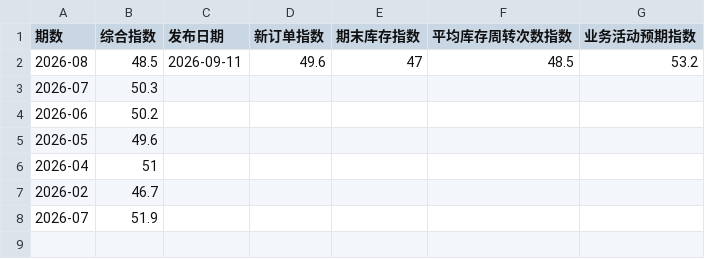
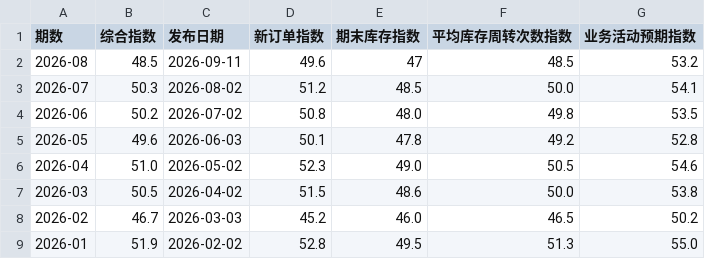
Before and after one commit to sucongling/cflp-data-agent, a CSV file: docs/data/warehouse_index.csv, drawn as a sheet.

Commit message:
Update warehouse_index.csv

```diff
--- a/docs/data/warehouse_index.csv
+++ b/docs/data/warehouse_index.csv
@@ -2,7 +2,8 @@
 2026-08,48.5,2026-09-11,49.6,47,48.5,53.2
-2026-07,50.3
-2026-06,50.2
-2026-05,49.6
-2026-04,51
-2026-02,46.7
-2026-07,51.9
+2026-07,50.3,2026-08-02,51.2,48.5,50.0,54.1
+2026-06,50.2,2026-07-02,50.8,48.0,49.8,53.5
+2026-05,49.6,2026-06-03,50.1,47.8,49.2,52.8
+2026-04,51.0,2026-05-02,52.3,49.0,50.5,54.6
+2026-03,50.5,2026-04-02,51.5,48.6,50.0,53.8
+2026-02,46.7,2026-03-03,45.2,46.0,46.5,50.2
+2026-01,51.9,2026-02-02,52.8,49.5,51.3,55.0
```
